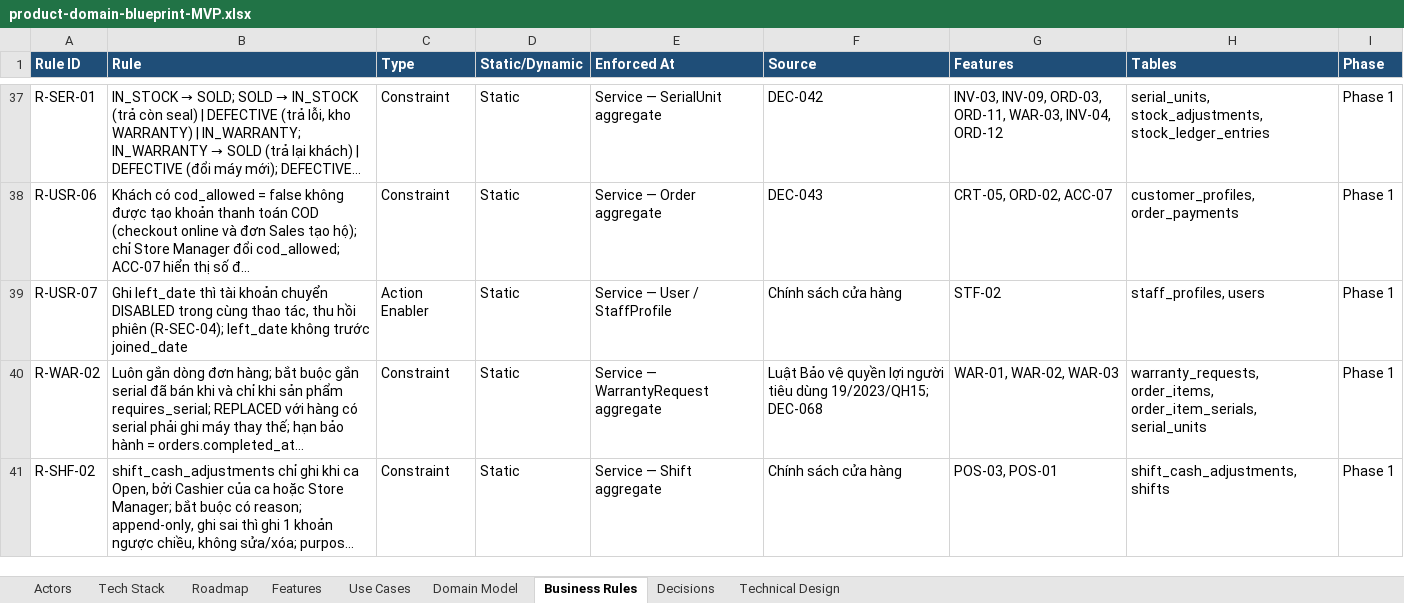
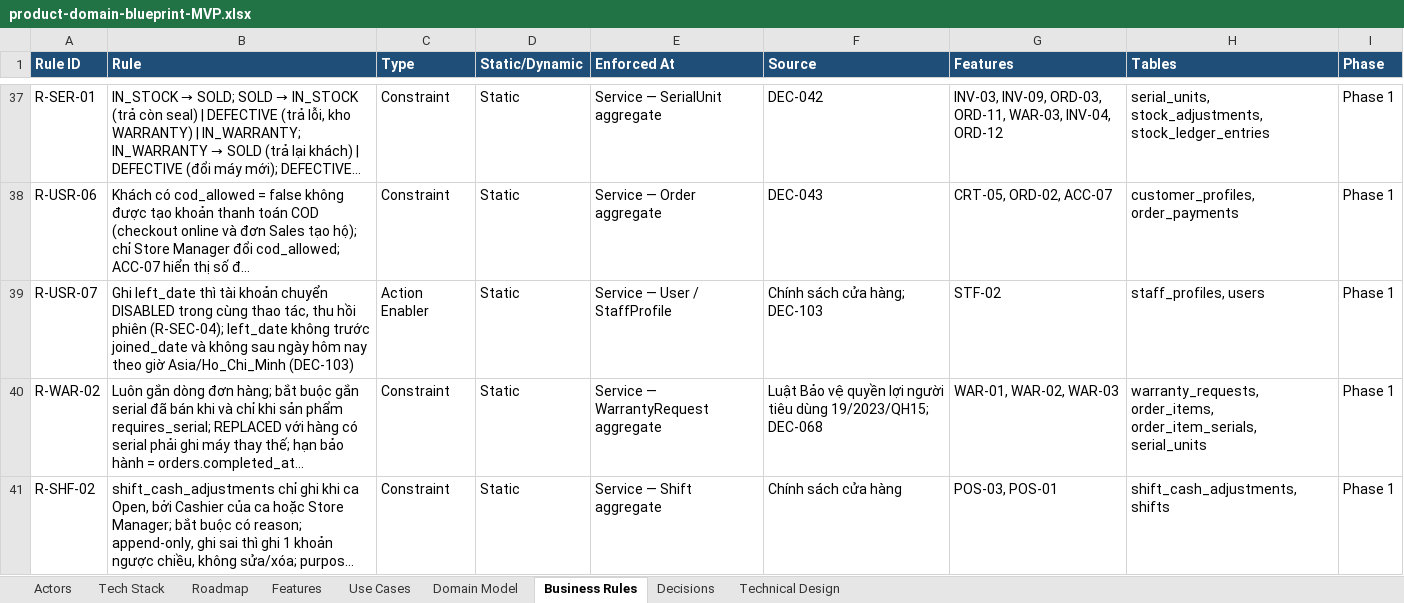
Before and after one commit to taitt0600/zengear, an Excel workbook: docs/product-domain-blueprint-MVP.xlsx, sheet Business Rules, drawn as a sheet; only a part is shown, gaps mark what is left out; long unchanged cells end in …; values as stored, in another font and other column widths than the file's, no borders; the diff covers the shown part only; the diff names each change by its address in the sheet, - before the commit and + after, or states it on an @@ line.

Commit message:
docs: record DEC-103 for admin account protection
STF-02 left three gaps: an Admin could disable their own account or
the last ACTIVE Admin, so only SQL could bring an Admin back, and a
caller without the Admin role could restore a disabled Admin. A
future left date also disabled the account before the last working
day, since R-USR-07 disables it in the same operation.

DEC-103 refuses disabling oneself and the last ACTIVE Admin (checked
under a row lock), lets only an Admin restore an Admin account, and
refuses a left date after today in Asia/Ho_Chi_Minh. The new rule
R-USR-12 belongs to STF-02; R-USR-07, the acceptance criteria of
STF-02 and the extensions of UC-006 follow.

Refs: DEC-103, STF-02, R-USR-12, R-USR-07

```diff
--- a/docs/product-domain-blueprint-MVP.xlsx (sheet Business Rules)
+++ b/docs/product-domain-blueprint-MVP.xlsx (sheet Business Rules)
-B39 (Rule): …trước joined_date
+B39 (Rule): …trước joined_date và không sau ngày hôm nay theo giờ Asia/Ho_Chi_Minh (DEC-103)
-F39 (Source): Chính sách cửa hàng
+F39 (Source): Chính sách cửa hàng; DEC-103
```
Also changed, not shown: 1 added row elsewhere in this sheet, sheet Decisions, sheet Features, sheet Use Cases, 5 other files.
